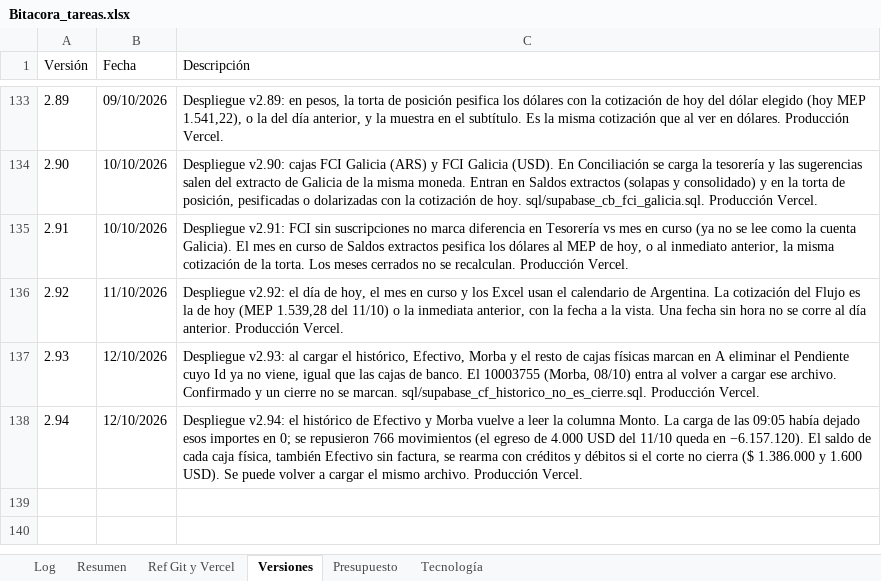
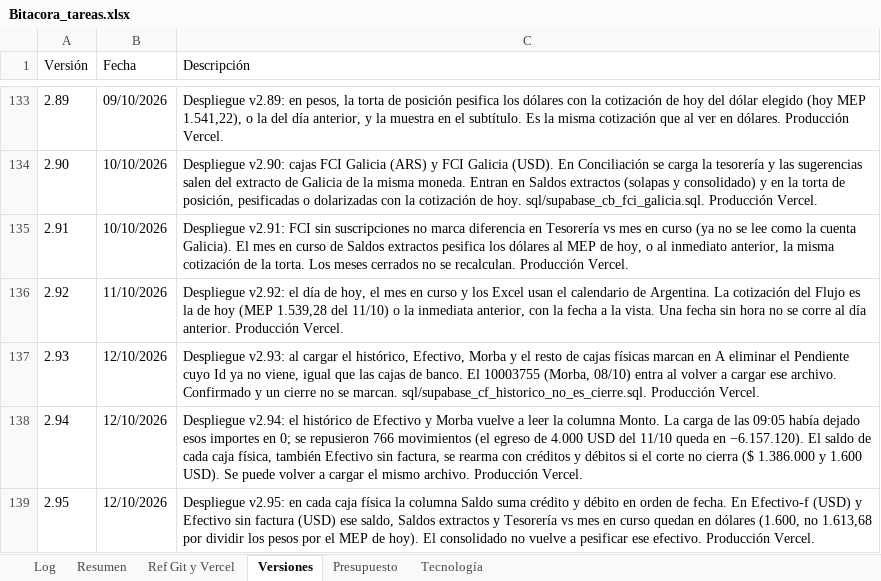
Before and after one commit to lucasbustosmartin-coder/fornitalia, an Excel workbook: Bitacora_tareas.xlsx, sheet Versiones, drawn as a sheet; only a part is shown, gaps mark what is left out; values as stored, in another font and other column widths than the file's, no borders; the diff names each change by its address in the sheet, - before the commit and + after, or states it on an @@ line.

```diff
--- a/Bitacora_tareas.xlsx (sheet Versiones)
+++ b/Bitacora_tareas.xlsx (sheet Versiones)
+row 139: 2.95 | 12/10/2026 | Despliegue v2.95: en cada caja física la columna Saldo suma crédito y débito en orden de fecha. En Efectivo-f (USD) y Efectivo sin factura (USD) ese saldo, Saldos extractos y Tesorería vs mes en curso quedan en dólares (1.600, no 1.613,68 por dividir los pesos por el MEP de hoy). El consolidado no vuelve a pesificar ese efectivo. Producción Vercel.
```
Also changed, not shown: sheet Log, sheet Resumen, 7 other files.
